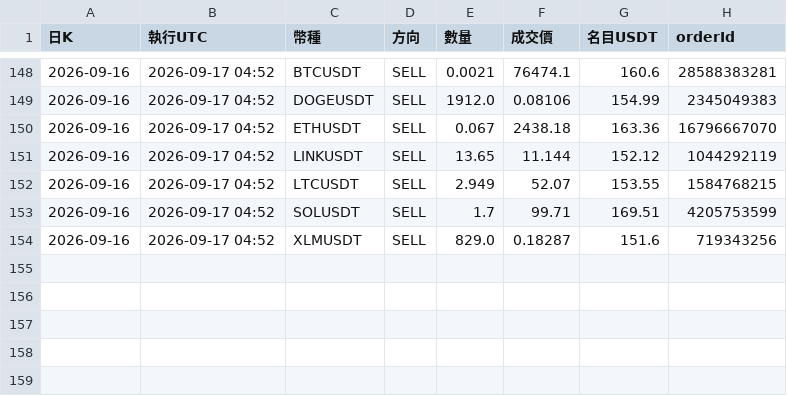
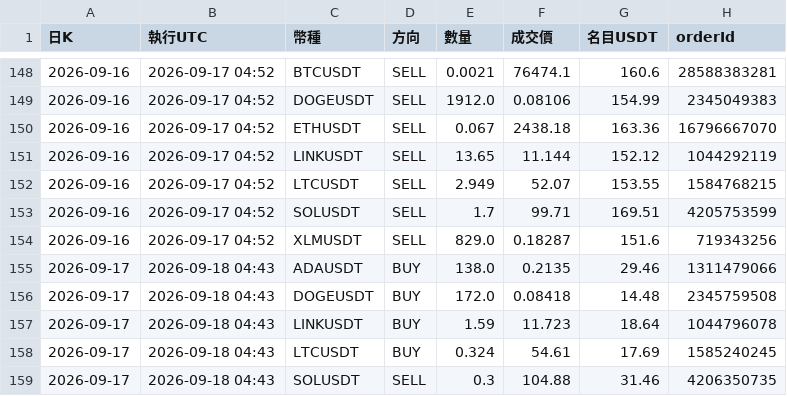
Before and after one commit to pidasin/crypto_combo_forward, a CSV file: orders_log.csv, drawn as a sheet; only a part is shown, gaps mark what is left out; the diff names each change by its address in the sheet, - before the commit and + after, or states it on an @@ line.

```diff
--- a/orders_log.csv
+++ b/orders_log.csv
+row 155: 2026-09-17 | 2026-09-18 04:43 | ADAUSDT | BUY | 138.0 | 0.2135 | 29.46 | 1311479066
+row 156: 2026-09-17 | 2026-09-18 04:43 | DOGEUSDT | BUY | 172.0 | 0.08418 | 14.48 | 2345759508
+row 157: 2026-09-17 | 2026-09-18 04:43 | LINKUSDT | BUY | 1.59 | 11.723 | 18.64 | 1044796078
+row 158: 2026-09-17 | 2026-09-18 04:43 | LTCUSDT | BUY | 0.324 | 54.61 | 17.69 | 1585240245
+row 159: 2026-09-17 | 2026-09-18 04:43 | SOLUSDT | SELL | 0.3 | 104.88 | 31.46 | 4206350735
```
Also changed, not shown: bot_log.csv, combo_forward_log.csv, 4 other files.
